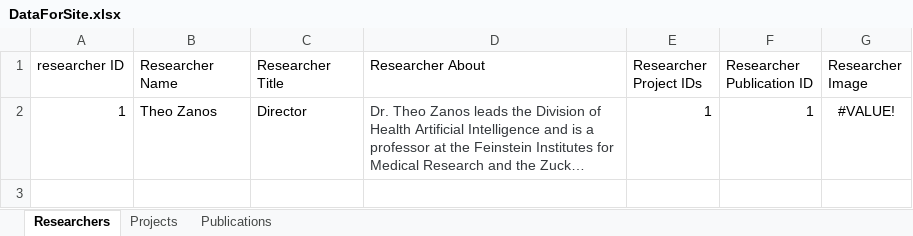
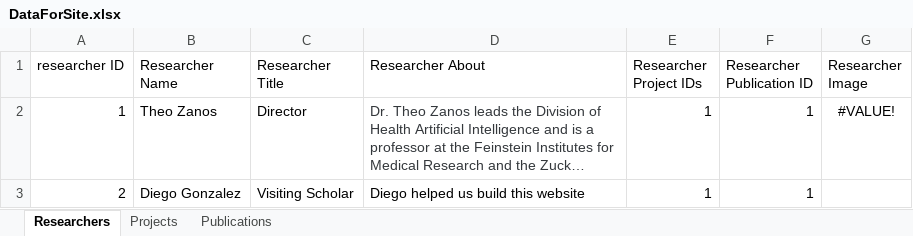
Before and after one commit to delton4/DivisionofHealthAI, an Excel workbook: DataForSite.xlsx, sheet Researchers, drawn as a sheet; long unchanged cells end in …; values as stored, in another font and other column widths than the file's, no borders; the diff names each change by its address in the sheet, - before the commit and + after, or states it on an @@ line.

Commit message:
Update DataForSite.xlsx

```diff
--- a/DataForSite.xlsx (sheet Researchers)
+++ b/DataForSite.xlsx (sheet Researchers)
+row 3: 2 | Diego Gonzalez | Visiting Scholar | Diego helped us build this website | 1 | 1
```
